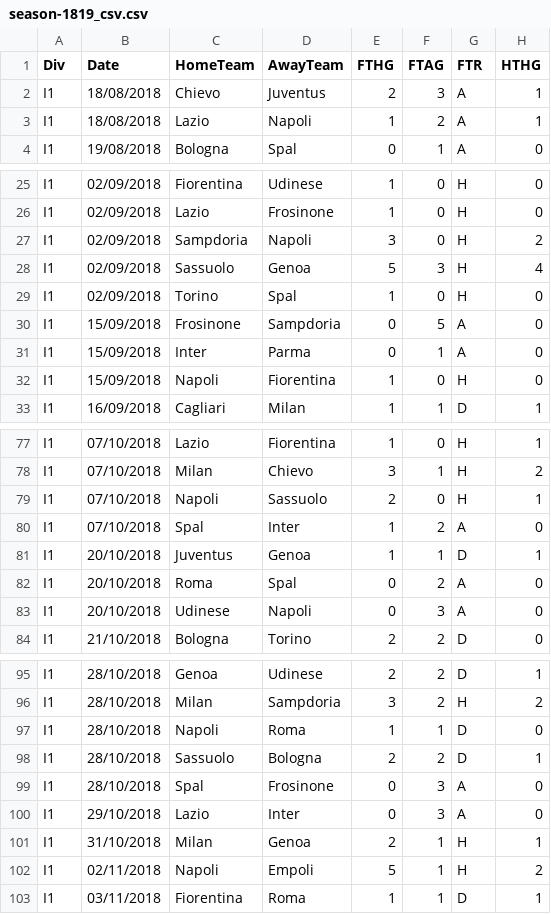
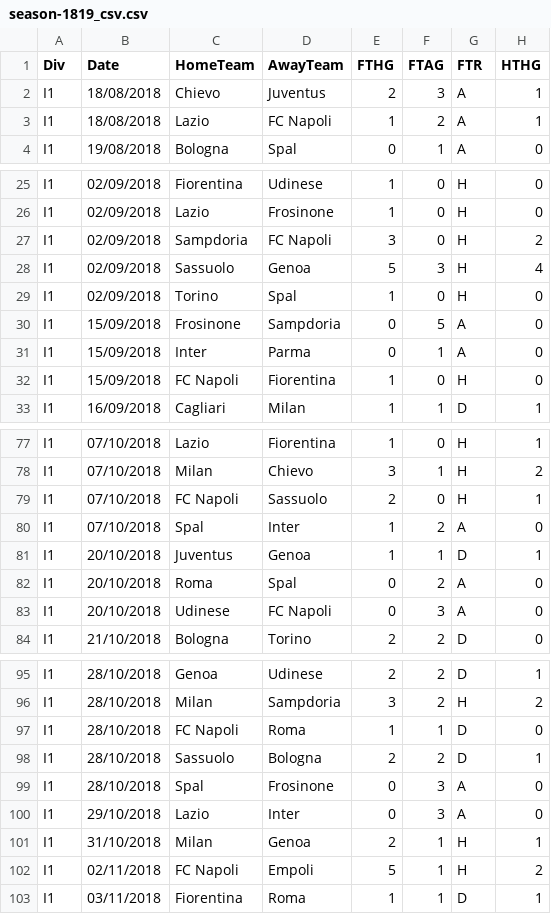
Before and after one commit to GiGEVisioN/Tlearning, a CSV file: season-1819_csv.csv, drawn as a sheet; only a part is shown, gaps mark what is left out; the diff covers the shown part only; the diff names each change by its address in the sheet, - before the commit and + after, or states it on an @@ line.

Commit message:
napoli to fc napoli

```diff
--- a/season-1819_csv.csv
+++ b/season-1819_csv.csv
-D3 (AwayTeam): Napoli
+D3 (AwayTeam): FC Napoli
-D27 (AwayTeam): Napoli
+D27 (AwayTeam): FC Napoli
-C32 (HomeTeam): Napoli
+C32 (HomeTeam): FC Napoli
-C79 (HomeTeam): Napoli
+C79 (HomeTeam): FC Napoli
-D83 (AwayTeam): Napoli
+D83 (AwayTeam): FC Napoli
-C97 (HomeTeam): Napoli
+C97 (HomeTeam): FC Napoli
-C102 (HomeTeam): Napoli
+C102 (HomeTeam): FC Napoli
```
Also changed, not shown: 31 edited cells elsewhere in this file.
